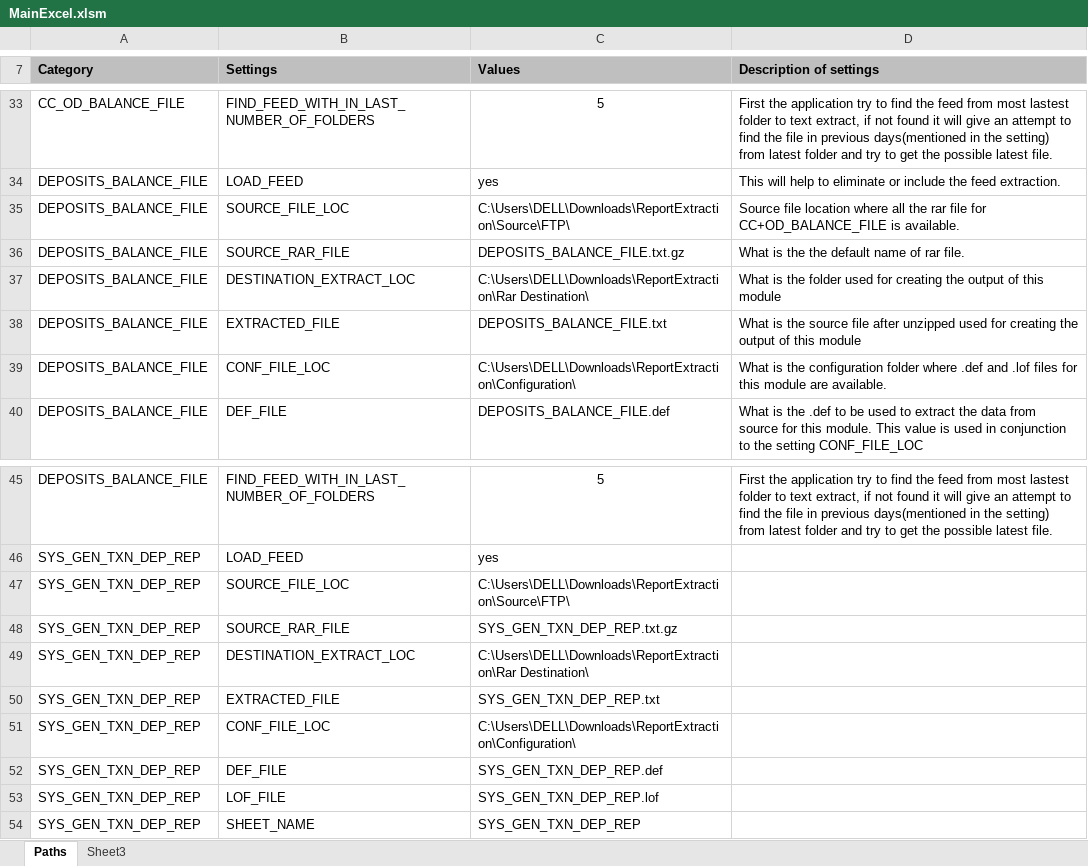
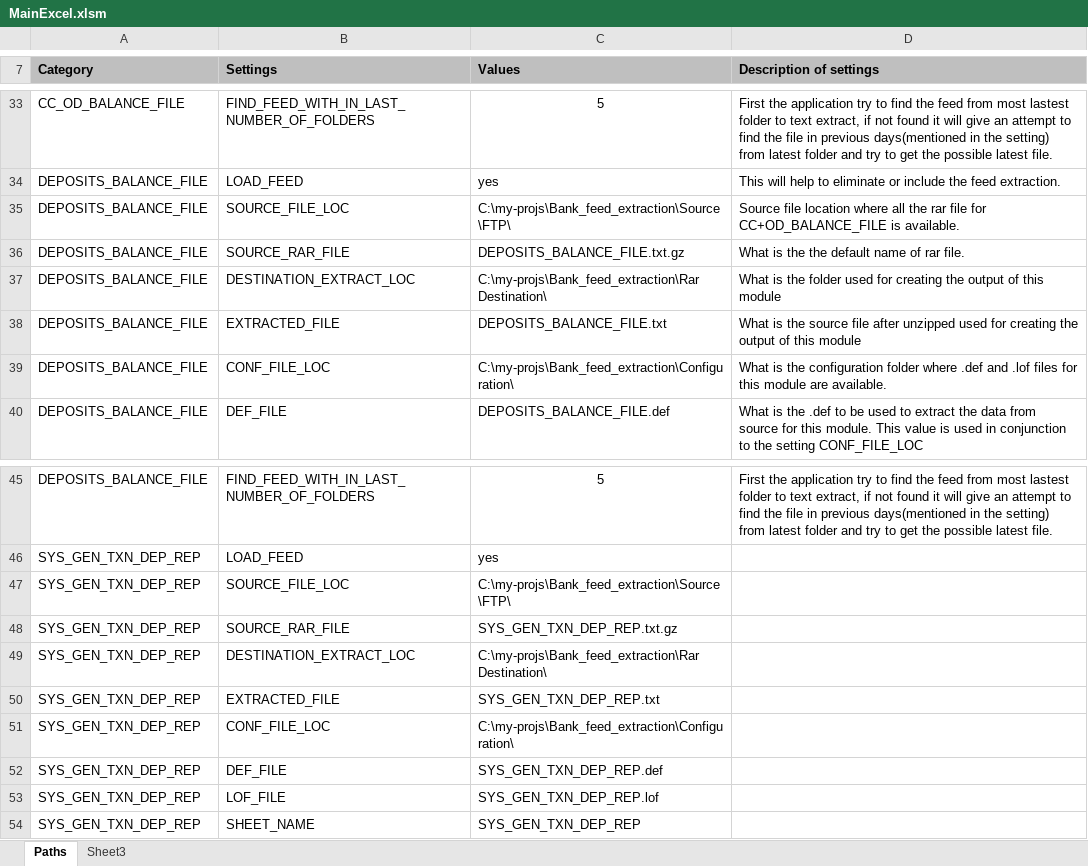
Before and after one commit to hunns/Bank_feed_extraction, an Excel workbook: MainExcel.xlsm, sheet Paths, drawn as a sheet; only a part is shown, gaps mark what is left out; values as stored, in another font and other column widths than the file's, no borders; the diff covers the shown part only; the diff names each change by its address in the sheet, - before the commit and + after, or states it on an @@ line.

```diff
--- a/MainExcel.xlsm (sheet Paths)
+++ b/MainExcel.xlsm (sheet Paths)
-C35 (Values): C:\Users\DELL\Downloads\ReportExtraction\Source\FTP\
+C35 (Values): C:\my-projs\Bank_feed_extraction\Source\FTP\
-C37 (Values): C:\Users\DELL\Downloads\ReportExtraction\Rar Destination\
+C37 (Values): C:\my-projs\Bank_feed_extraction\Rar Destination\
-C39 (Values): C:\Users\DELL\Downloads\ReportExtraction\Configuration\
+C39 (Values): C:\my-projs\Bank_feed_extraction\Configuration\
-C47 (Values): C:\Users\DELL\Downloads\ReportExtraction\Source\FTP\
+C47 (Values): C:\my-projs\Bank_feed_extraction\Source\FTP\
-C49 (Values): C:\Users\DELL\Downloads\ReportExtraction\Rar Destination\
+C49 (Values): C:\my-projs\Bank_feed_extraction\Rar Destination\
-C51 (Values): C:\Users\DELL\Downloads\ReportExtraction\Configuration\
+C51 (Values): C:\my-projs\Bank_feed_extraction\Configuration\
```
Also changed, not shown: 9 edited cells elsewhere in this sheet, 1 other file.
